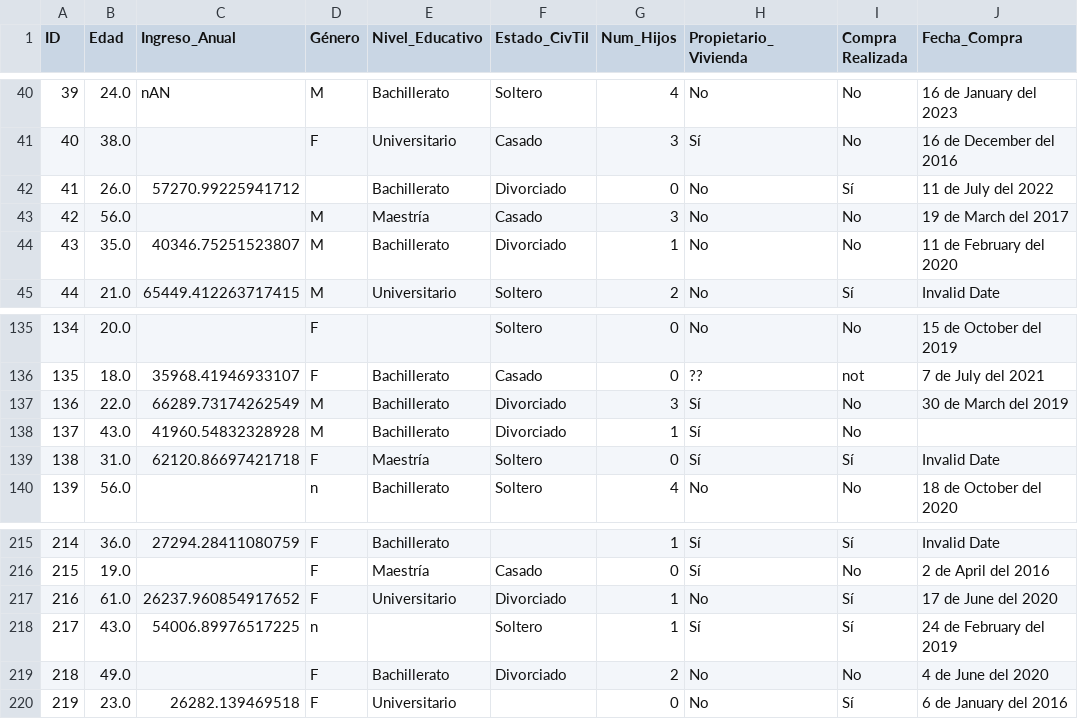
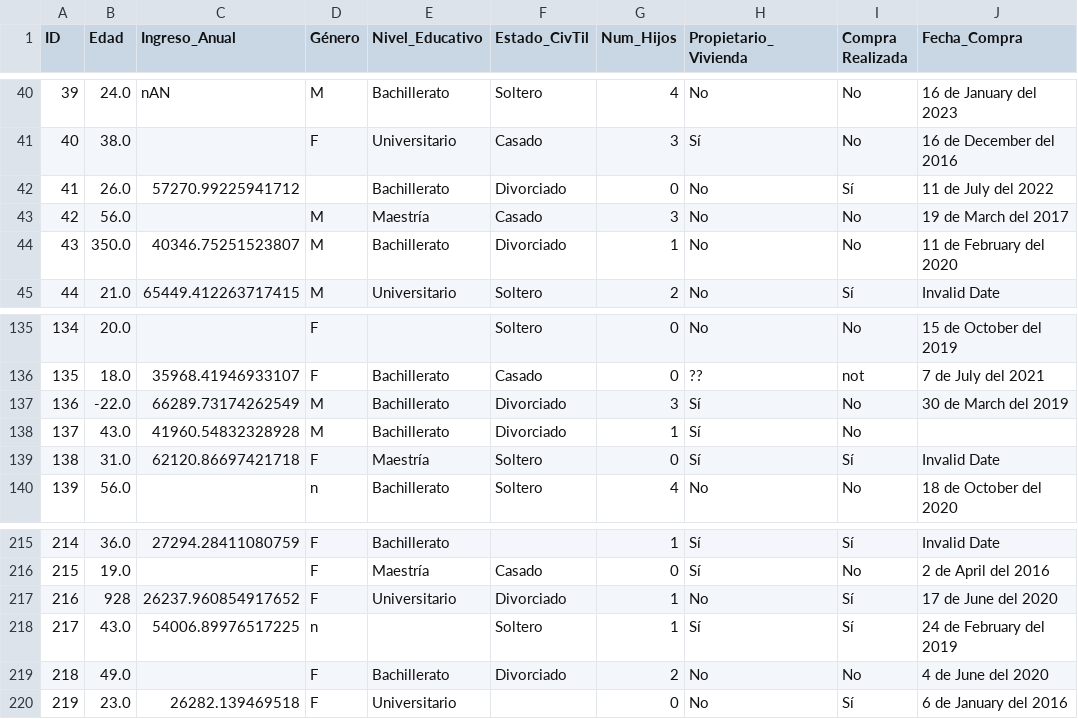
Before and after one commit to rpizarrog/analitica_de_datos, a CSV file: datos/dataset_socioeconomico_personas_con_fechas.csv, drawn as a sheet; only a part is shown, gaps mark what is left out.

Commit message:
Update dataset_socioeconomico_personas_con_fechas.csv

```diff
--- a/datos/dataset_socioeconomico_personas_con_fechas.csv
+++ b/datos/dataset_socioeconomico_personas_con_fechas.csv
@@ -43,3 +43,3 @@ ID,Edad,Ingreso_Anual,Género,Nivel_Educativo,Estado_CivTil,Num_Hijos,Propietari
 42,56.0,,M,Maestría,Casado,3,No,No,19 de March del 2017
-43,35.0,40346.75251523807,M,Bachillerato,Divorciado,1,No,No,11 de February del 2020
+43,350.0,40346.75251523807,M,Bachillerato,Divorciado,1,No,No,11 de February del 2020
 44,21.0,65449.412263717415,M,Universitario,Soltero,2,No,Sí,Invalid Date
@@ -136,3 +136,3 @@ ID,Edad,Ingreso_Anual,Género,Nivel_Educativo,Estado_CivTil,Num_Hijos,Propietari
 135,18.0,35968.41946933107,F,Bachillerato,Casado,0,??,not,7 de July del 2021
-136,22.0,66289.73174262549,M,Bachillerato,Divorciado,3,Sí,No,30 de March del 2019
+136,-22.0,66289.73174262549,M,Bachillerato,Divorciado,3,Sí,No,30 de March del 2019
 137,43.0,41960.54832328928,M,Bachillerato,Divorciado,1,Sí,No,
@@ -216,3 +216,3 @@ ID,Edad,Ingreso_Anual,Género,Nivel_Educativo,Estado_CivTil,Num_Hijos,Propietari
 215,19.0,,F,Maestría,Casado,0,Sí,No,2 de April del 2016
-216,61.0,26237.960854917652,F,Universitario,Divorciado,1,No,Sí,17 de June del 2020
+216,928,26237.960854917652,F,Universitario,Divorciado,1,No,Sí,17 de June del 2020
 217,43.0,54006.89976517225,n,,Soltero,1,Sí,Sí,24 de February del 2019
```
